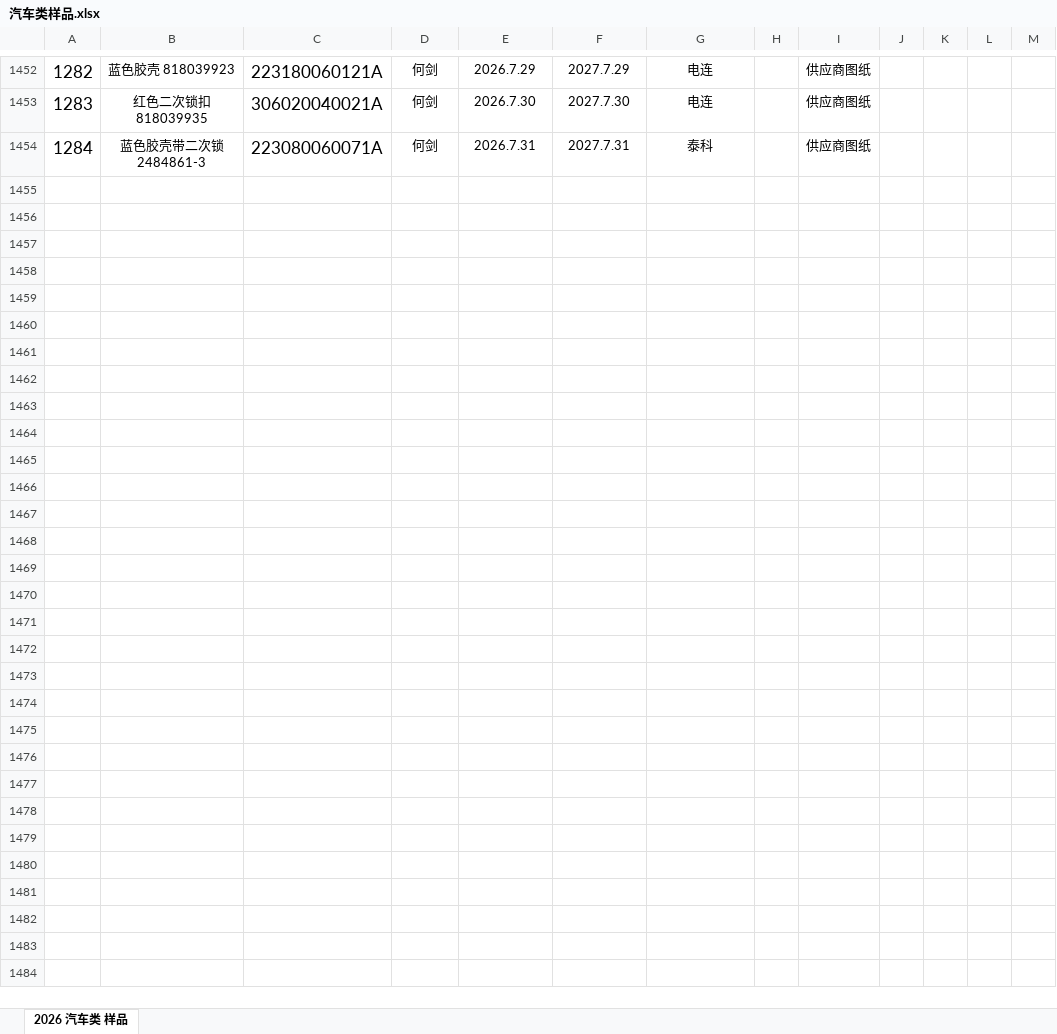
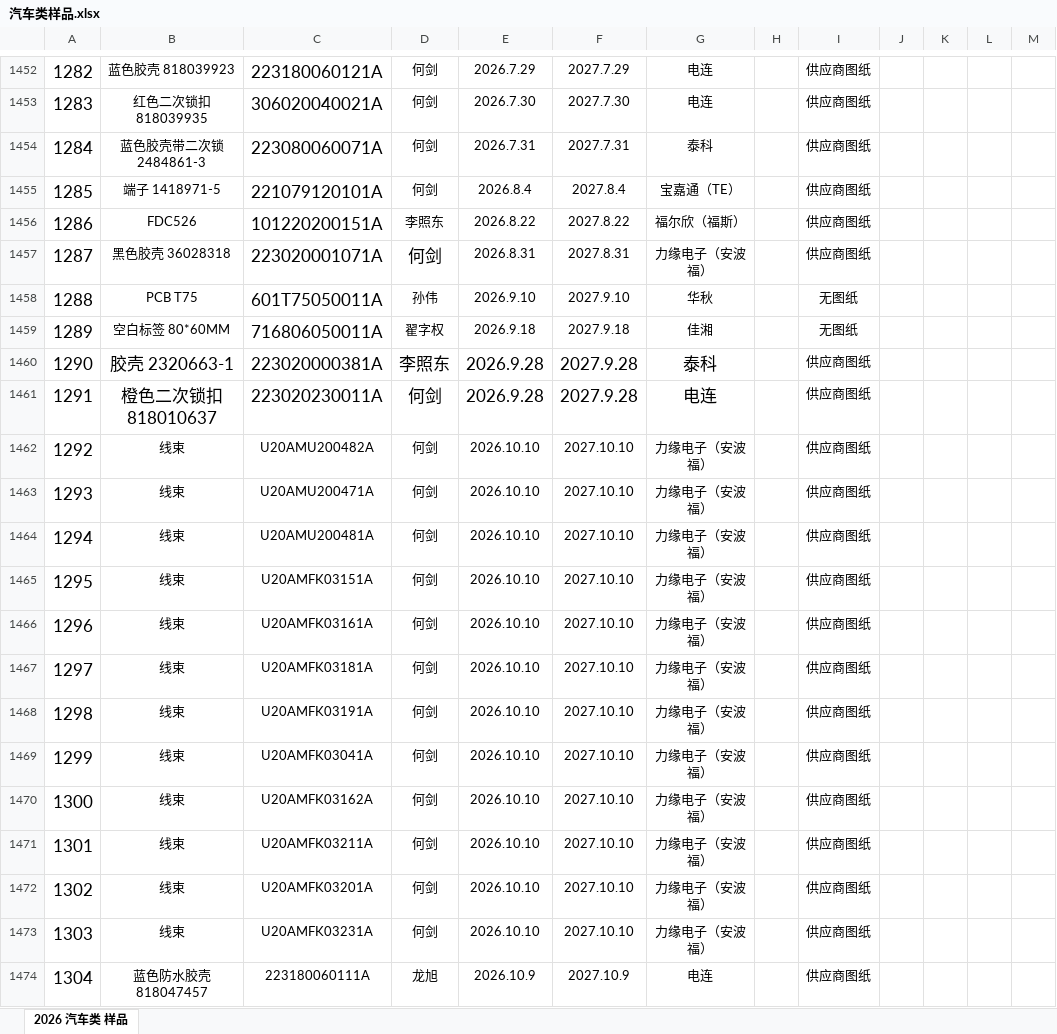
Before and after one commit to uiqc/uiqc.github.io, an Excel workbook: excel/汽车类样品.xlsx, sheet 2026 汽车类 样品, drawn as a sheet; only a part is shown, gaps mark what is left out; values as stored, in another font and other column widths than the file's, no borders; charts and pictures not drawn; rows hold the shown columns only; the diff covers the shown part only; the diff names each change by its address in the sheet, - before the commit and + after, or states it on an @@ line.

Commit message:
doc: 上传 2026年汽车类样品.xlsx 去更新 excel 文件: excel/汽车类样品.xlsx

```diff
--- a/excel/汽车类样品.xlsx (sheet 2026 汽车类 样品)
+++ b/excel/汽车类样品.xlsx (sheet 2026 汽车类 样品)
+row 1455: 1285 | 端子 1418971-5 | 221079120101A | 何剑 | 2026.8.4 | 2027.8.4 | 宝嘉通（TE） |  | 供应商图纸
+row 1456: 1286 | FDC526 | 101220200151A | 李照东 | 2026.8.22 | 2027.8.22 | 福尔欣（福斯） |  | 供应商图纸
+row 1457: 1287 | 黑色胶壳 36028318 | 223020001071A | 何剑 | 2026.8.31 | 2027.8.31 | 力缘电子（安波福） |  | 供应商图纸
+row 1458: 1288 | PCB T75 | 601T75050011A | 孙伟 | 2026.9.10 | 2027.9.10 | 华秋 |  | 无图纸
+row 1459: 1289 | 空白标签 80*60MM | 716806050011A | 翟字权 | 2026.9.18 | 2027.9.18 | 佳湘 |  | 无图纸
+row 1460: 1290 | 胶壳 2320663-1 | 223020000381A | 李照东 | 2026.9.28 | 2027.9.28 | 泰科 |  | 供应商图纸
+row 1461: 1291 | 橙色二次锁扣 818010637 | 223020230011A | 何剑 | 2026.9.28 | 2027.9.28 | 电连 |  | 供应商图纸
+row 1462: 1292 | 线束 | U20AMU200482A | 何剑 | 2026.10.10 | 2027.10.10 | 力缘电子（安波福） |  | 供应商图纸
+row 1463: 1293 | 线束 | U20AMU200471A | 何剑 | 2026.10.10 | 2027.10.10 | 力缘电子（安波福） |  | 供应商图纸
+row 1464: 1294 | 线束 | U20AMU200481A | 何剑 | 2026.10.10 | 2027.10.10 | 力缘电子（安波福） |  | 供应商图纸
+row 1465: 1295 | 线束 | U20AMFK03151A | 何剑 | 2026.10.10 | 2027.10.10 | 力缘电子（安波福） |  | 供应商图纸
+row 1466: 1296 | 线束 | U20AMFK03161A | 何剑 | 2026.10.10 | 2027.10.10 | 力缘电子（安波福） |  | 供应商图纸
+row 1467: 1297 | 线束 | U20AMFK03181A | 何剑 | 2026.10.10 | 2027.10.10 | 力缘电子（安波福） |  | 供应商图纸
+row 1468: 1298 | 线束 | U20AMFK03191A | 何剑 | 2026.10.10 | 2027.10.10 | 力缘电子（安波福） |  | 供应商图纸
+row 1469: 1299 | 线束 | U20AMFK03041A | 何剑 | 2026.10.10 | 2027.10.10 | 力缘电子（安波福） |  | 供应商图纸
+row 1470: 1300 | 线束 | U20AMFK03162A | 何剑 | 2026.10.10 | 2027.10.10 | 力缘电子（安波福） |  | 供应商图纸
+row 1471: 1301 | 线束 | U20AMFK03211A | 何剑 | 2026.10.10 | 2027.10.10 | 力缘电子（安波福） |  | 供应商图纸
+row 1472: 1302 | 线束 | U20AMFK03201A | 何剑 | 2026.10.10 | 2027.10.10 | 力缘电子（安波福） |  | 供应商图纸
+row 1473: 1303 | 线束 | U20AMFK03231A | 何剑 | 2026.10.10 | 2027.10.10 | 力缘电子（安波福） |  | 供应商图纸
+row 1474: 1304 | 蓝色防水胶壳 818047457 | 223180060111A | 龙旭 | 2026.10.9 | 2027.10.9 | 电连 |  | 供应商图纸
```
Also changed, not shown: 68 added rows, 2 removed rows, 327 edited cells and cell formats elsewhere in this sheet, charts or pictures.
